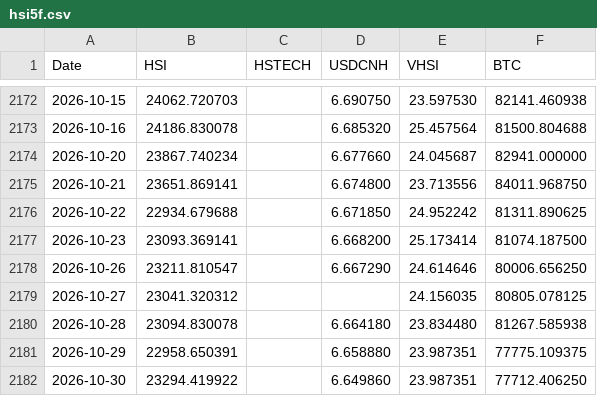
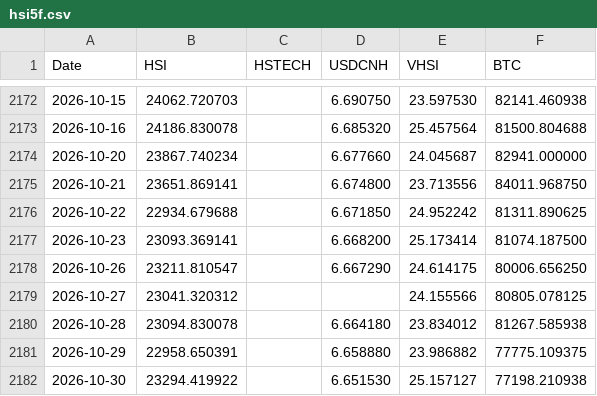
Before and after one commit to edwardchin811227/hsi-dashboard, a CSV file: data/hsi5f.csv, drawn as a sheet; only a part is shown, gaps mark what is left out.

Commit message:
Daily data update: 2026-10-31

```diff
--- a/data/hsi5f.csv
+++ b/data/hsi5f.csv
@@ -2177,6 +2177,6 @@ Date,HSI,HSTECH,USDCNH,VHSI,BTC
 2026-10-23,23093.369141,,6.668200,25.173414,81074.187500
-2026-10-26,23211.810547,,6.667290,24.614646,80006.656250
-2026-10-27,23041.320312,,,24.156035,80805.078125
-2026-10-28,23094.830078,,6.664180,23.834480,81267.585938
-2026-10-29,22958.650391,,6.658880,23.987351,77775.109375
-2026-10-30,23294.419922,,6.649860,23.987351,77712.406250
+2026-10-26,23211.810547,,6.667290,24.614175,80006.656250
+2026-10-27,23041.320312,,,24.155566,80805.078125
+2026-10-28,23094.830078,,6.664180,23.834012,81267.585938
+2026-10-29,22958.650391,,6.658880,23.986882,77775.109375
+2026-10-30,23294.419922,,6.651530,25.157127,77198.210938
```
